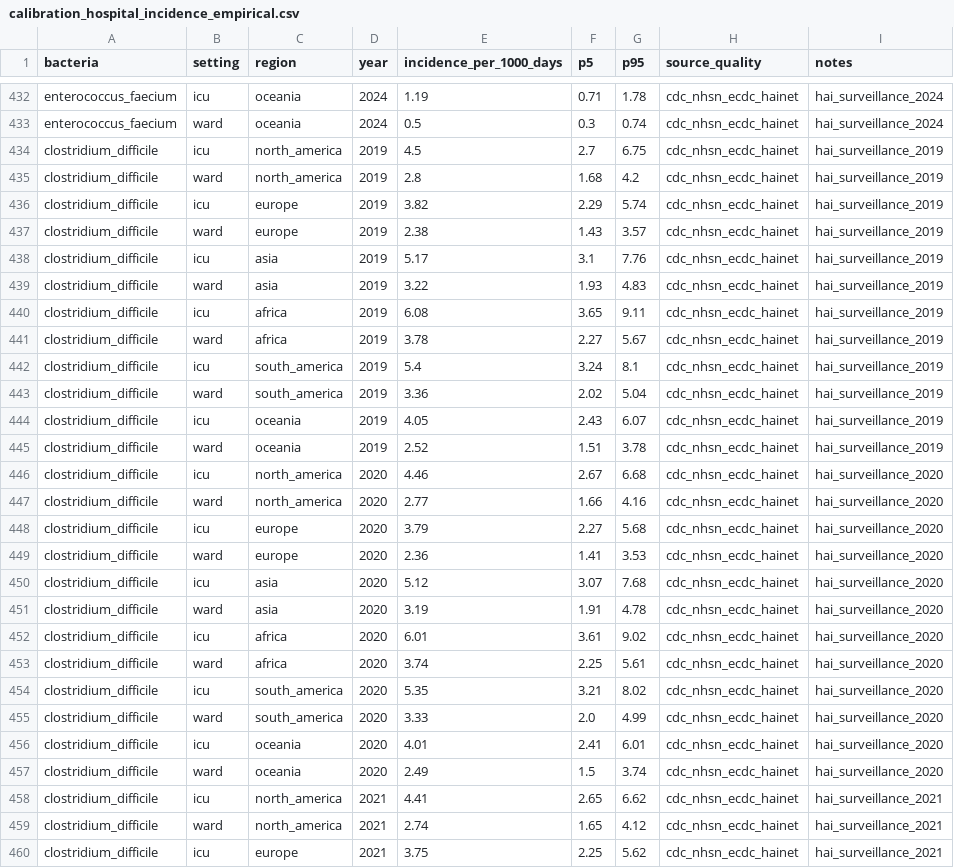
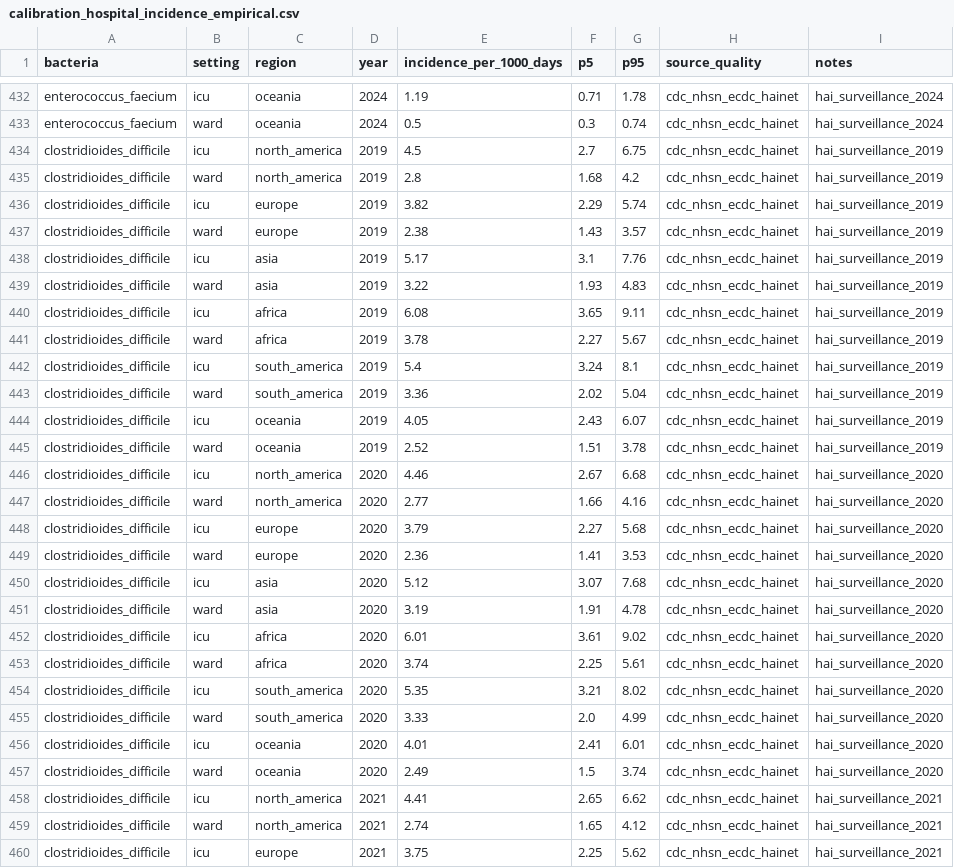
Before and after one commit to UCL/amr, a CSV file: data/empirical/calibration_hospital_incidence_empirical.csv, drawn as a sheet; only a part is shown, gaps mark what is left out; the diff covers the shown part only.

```diff
--- a/data/empirical/calibration_hospital_incidence_empirical.csv
+++ b/data/empirical/calibration_hospital_incidence_empirical.csv
@@ -433,28 +433,28 @@ enterococcus_faecium,icu,oceania,2024,1.19,0.71,1.78,cdc_nhsn_ecdc_hainet,hai_su
 enterococcus_faecium,ward,oceania,2024,0.5,0.3,0.74,cdc_nhsn_ecdc_hainet,hai_surveillance_2024
-clostridium_difficile,icu,north_america,2019,4.5,2.7,6.75,cdc_nhsn_ecdc_hainet,hai_surveillance_2019
-clostridium_difficile,ward,north_america,2019,2.8,1.68,4.2,cdc_nhsn_ecdc_hainet,hai_surveillance_2019
-clostridium_difficile,icu,europe,2019,3.82,2.29,5.74,cdc_nhsn_ecdc_hainet,hai_surveillance_2019
-clostridium_difficile,ward,europe,2019,2.38,1.43,3.57,cdc_nhsn_ecdc_hainet,hai_surveillance_2019
-clostridium_difficile,icu,asia,2019,5.17,3.1,7.76,cdc_nhsn_ecdc_hainet,hai_surveillance_2019
-clostridium_difficile,ward,asia,2019,3.22,1.93,4.83,cdc_nhsn_ecdc_hainet,hai_surveillance_2019
-clostridium_difficile,icu,africa,2019,6.08,3.65,9.11,cdc_nhsn_ecdc_hainet,hai_surveillance_2019
-clostridium_difficile,ward,africa,2019,3.78,2.27,5.67,cdc_nhsn_ecdc_hainet,hai_surveillance_2019
-clostridium_difficile,icu,south_america,2019,5.4,3.24,8.1,cdc_nhsn_ecdc_hainet,hai_surveillance_2019
-clostridium_difficile,ward,south_america,2019,3.36,2.02,5.04,cdc_nhsn_ecdc_hainet,hai_surveillance_2019
-clostridium_difficile,icu,oceania,2019,4.05,2.43,6.07,cdc_nhsn_ecdc_hainet,hai_surveillance_2019
-clostridium_difficile,ward,oceania,2019,2.52,1.51,3.78,cdc_nhsn_ecdc_hainet,hai_surveillance_2019
-clostridium_difficile,icu,north_america,2020,4.46,2.67,6.68,cdc_nhsn_ecdc_hainet,hai_surveillance_2020
-clostridium_difficile,ward,north_america,2020,2.77,1.66,4.16,cdc_nhsn_ecdc_hainet,hai_surveillance_2020
-clostridium_difficile,icu,europe,2020,3.79,2.27,5.68,cdc_nhsn_ecdc_hainet,hai_surveillance_2020
-clostridium_difficile,ward,europe,2020,2.36,1.41,3.53,cdc_nhsn_ecdc_hainet,hai_surveillance_2020
-clostridium_difficile,icu,asia,2020,5.12,3.07,7.68,cdc_nhsn_ecdc_hainet,hai_surveillance_2020
-clostridium_difficile,ward,asia,2020,3.19,1.91,4.78,cdc_nhsn_ecdc_hainet,hai_surveillance_2020
-clostridium_difficile,icu,africa,2020,6.01,3.61,9.02,cdc_nhsn_ecdc_hainet,hai_surveillance_2020
-clostridium_difficile,ward,africa,2020,3.74,2.25,5.61,cdc_nhsn_ecdc_hainet,hai_surveillance_2020
-clostridium_difficile,icu,south_america,2020,5.35,3.21,8.02,cdc_nhsn_ecdc_hainet,hai_surveillance_2020
-clostridium_difficile,ward,south_america,2020,3.33,2.0,4.99,cdc_nhsn_ecdc_hainet,hai_surveillance_2020
-clostridium_difficile,icu,oceania,2020,4.01,2.41,6.01,cdc_nhsn_ecdc_hainet,hai_surveillance_2020
-clostridium_difficile,ward,oceania,2020,2.49,1.5,3.74,cdc_nhsn_ecdc_hainet,hai_surveillance_2020
-clostridium_difficile,icu,north_america,2021,4.41,2.65,6.62,cdc_nhsn_ecdc_hainet,hai_surveillance_2021
-clostridium_difficile,ward,north_america,2021,2.74,1.65,4.12,cdc_nhsn_ecdc_hainet,hai_surveillance_2021
-clostridium_difficile,icu,europe,2021,3.75,2.25,5.62,cdc_nhsn_ecdc_hainet,hai_surveillance_2021
+clostridioides_difficile,icu,north_america,2019,4.5,2.7,6.75,cdc_nhsn_ecdc_hainet,hai_surveillance_2019
+clostridioides_difficile,ward,north_america,2019,2.8,1.68,4.2,cdc_nhsn_ecdc_hainet,hai_surveillance_2019
+clostridioides_difficile,icu,europe,2019,3.82,2.29,5.74,cdc_nhsn_ecdc_hainet,hai_surveillance_2019
+clostridioides_difficile,ward,europe,2019,2.38,1.43,3.57,cdc_nhsn_ecdc_hainet,hai_surveillance_2019
+clostridioides_difficile,icu,asia,2019,5.17,3.1,7.76,cdc_nhsn_ecdc_hainet,hai_surveillance_2019
+clostridioides_difficile,ward,asia,2019,3.22,1.93,4.83,cdc_nhsn_ecdc_hainet,hai_surveillance_2019
+clostridioides_difficile,icu,africa,2019,6.08,3.65,9.11,cdc_nhsn_ecdc_hainet,hai_surveillance_2019
+clostridioides_difficile,ward,africa,2019,3.78,2.27,5.67,cdc_nhsn_ecdc_hainet,hai_surveillance_2019
+clostridioides_difficile,icu,south_america,2019,5.4,3.24,8.1,cdc_nhsn_ecdc_hainet,hai_surveillance_2019
+clostridioides_difficile,ward,south_america,2019,3.36,2.02,5.04,cdc_nhsn_ecdc_hainet,hai_surveillance_2019
+clostridioides_difficile,icu,oceania,2019,4.05,2.43,6.07,cdc_nhsn_ecdc_hainet,hai_surveillance_2019
+clostridioides_difficile,ward,oceania,2019,2.52,1.51,3.78,cdc_nhsn_ecdc_hainet,hai_surveillance_2019
+clostridioides_difficile,icu,north_america,2020,4.46,2.67,6.68,cdc_nhsn_ecdc_hainet,hai_surveillance_2020
+clostridioides_difficile,ward,north_america,2020,2.77,1.66,4.16,cdc_nhsn_ecdc_hainet,hai_surveillance_2020
+clostridioides_difficile,icu,europe,2020,3.79,2.27,5.68,cdc_nhsn_ecdc_hainet,hai_surveillance_2020
+clostridioides_difficile,ward,europe,2020,2.36,1.41,3.53,cdc_nhsn_ecdc_hainet,hai_surveillance_2020
+clostridioides_difficile,icu,asia,2020,5.12,3.07,7.68,cdc_nhsn_ecdc_hainet,hai_surveillance_2020
+clostridioides_difficile,ward,asia,2020,3.19,1.91,4.78,cdc_nhsn_ecdc_hainet,hai_surveillance_2020
+clostridioides_difficile,icu,africa,2020,6.01,3.61,9.02,cdc_nhsn_ecdc_hainet,hai_surveillance_2020
+clostridioides_difficile,ward,africa,2020,3.74,2.25,5.61,cdc_nhsn_ecdc_hainet,hai_surveillance_2020
+clostridioides_difficile,icu,south_america,2020,5.35,3.21,8.02,cdc_nhsn_ecdc_hainet,hai_surveillance_2020
+clostridioides_difficile,ward,south_america,2020,3.33,2.0,4.99,cdc_nhsn_ecdc_hainet,hai_surveillance_2020
+clostridioides_difficile,icu,oceania,2020,4.01,2.41,6.01,cdc_nhsn_ecdc_hainet,hai_surveillance_2020
+clostridioides_difficile,ward,oceania,2020,2.49,1.5,3.74,cdc_nhsn_ecdc_hainet,hai_surveillance_2020
+clostridioides_difficile,icu,north_america,2021,4.41,2.65,6.62,cdc_nhsn_ecdc_hainet,hai_surveillance_2021
+clostridioides_difficile,ward,north_america,2021,2.74,1.65,4.12,cdc_nhsn_ecdc_hainet,hai_surveillance_2021
+clostridioides_difficile,icu,europe,2021,3.75,2.25,5.62,cdc_nhsn_ecdc_hainet,hai_surveillance_2021
```
Also changed, not shown: 45 edited cells elsewhere in this file, data/empirical/calibration_drug_failure_empirical.csv, data/microbiome_carriage_by_bacteria.csv, 27 other files.
